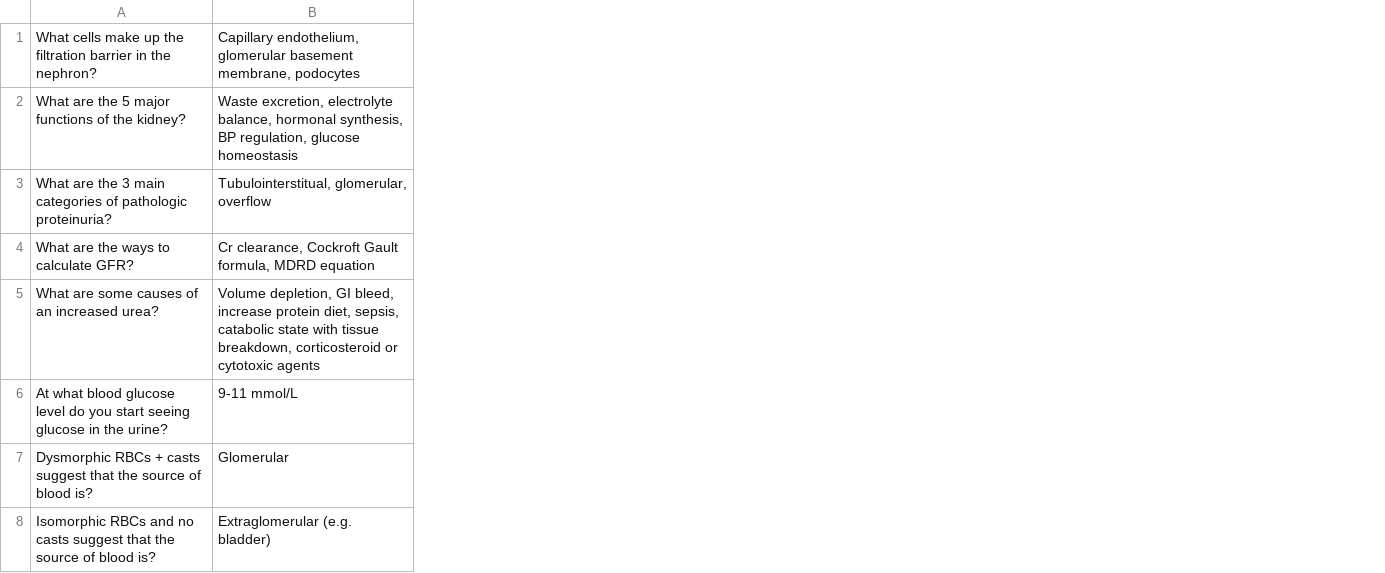
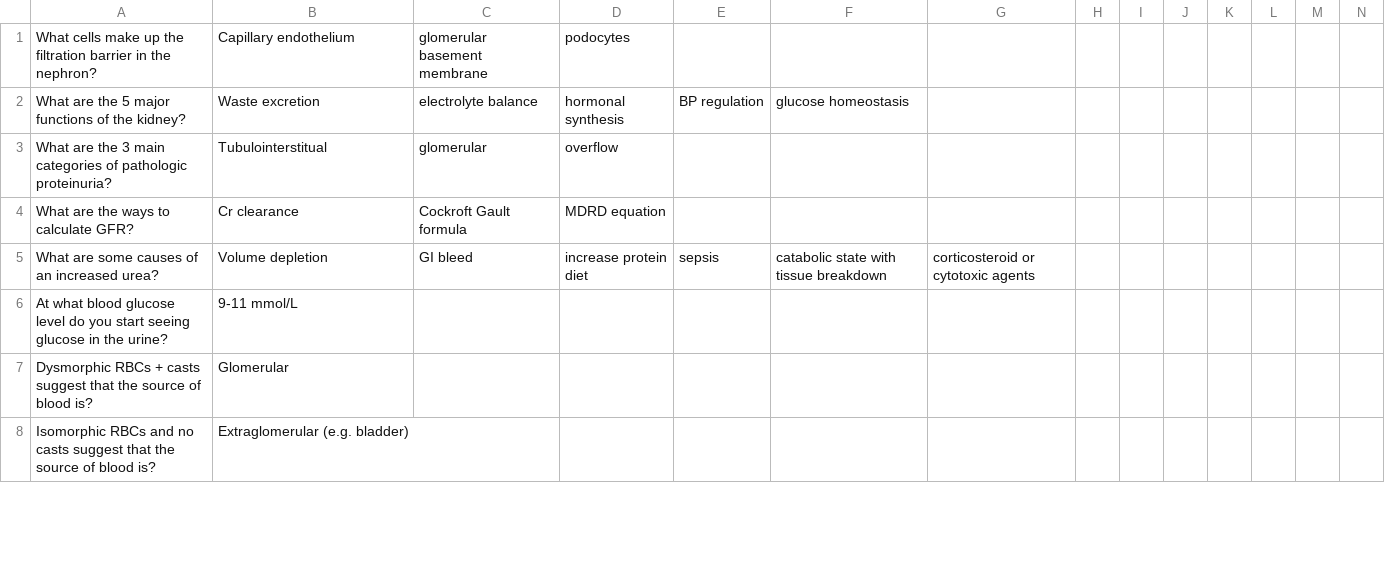
Before and after one commit to agdworth/core_curriculum, a CSV file: Renal.csv, drawn as a sheet; only a part is shown; the diff covers the shown part only; the diff names each change by its address in the sheet, - before the commit and + after, or states it on an @@ line.

```diff
--- a/Renal.csv
+++ b/Renal.csv
+column C, rows 1-5: glomerular basement membrane | electrolyte balance | glomerular | Cockroft Gault formula | GI bleed
+column D, rows 1-5: podocytes | hormonal synthesis | overflow | MDRD equation | increase protein diet
+column E, rows 2-5: BP regulation |  |  | sepsis
+column F, rows 2-5: glucose homeostasis |  |  | catabolic state with tissue breakdown
+column G, row 5: corticosteroid or cytotoxic agents
+column H, empty
+column I, empty
+column J, empty
+column K, empty
+column L, empty
+column M, empty
+column N, empty
-B1: Capillary endothelium, glomerular basement membrane, podocytes
+B1: Capillary endothelium
-B2: Waste excretion, electrolyte balance, hormonal synthesis, BP regulation, glucose homeostasis
+B2: Waste excretion
-B3: Tubulointerstitual, glomerular, overflow
+B3: Tubulointerstitual
-B4: Cr clearance, Cockroft Gault formula, MDRD equation
+B4: Cr clearance
-B5: Volume depletion, GI bleed, increase protein diet, sepsis, catabolic state with tissue breakdown, corticosteroid or cytotoxic agents
+B5: Volume depletion
```
Also changed, not shown: 3 added rows, 3 removed rows, 3 added columns and 13 edited cells elsewhere in this file, 1 other file.
